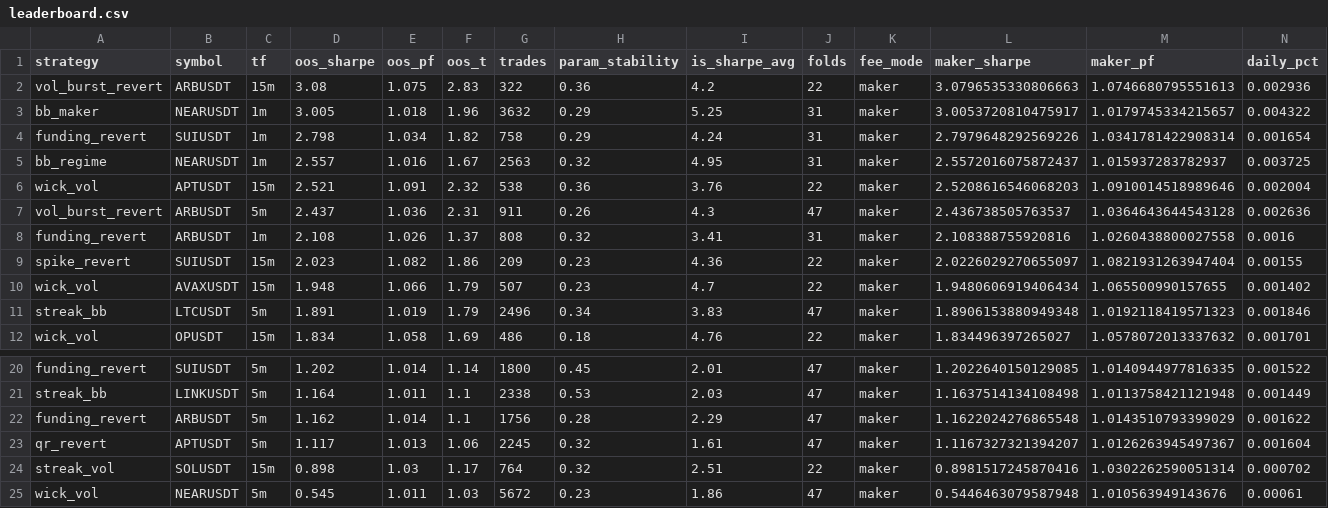
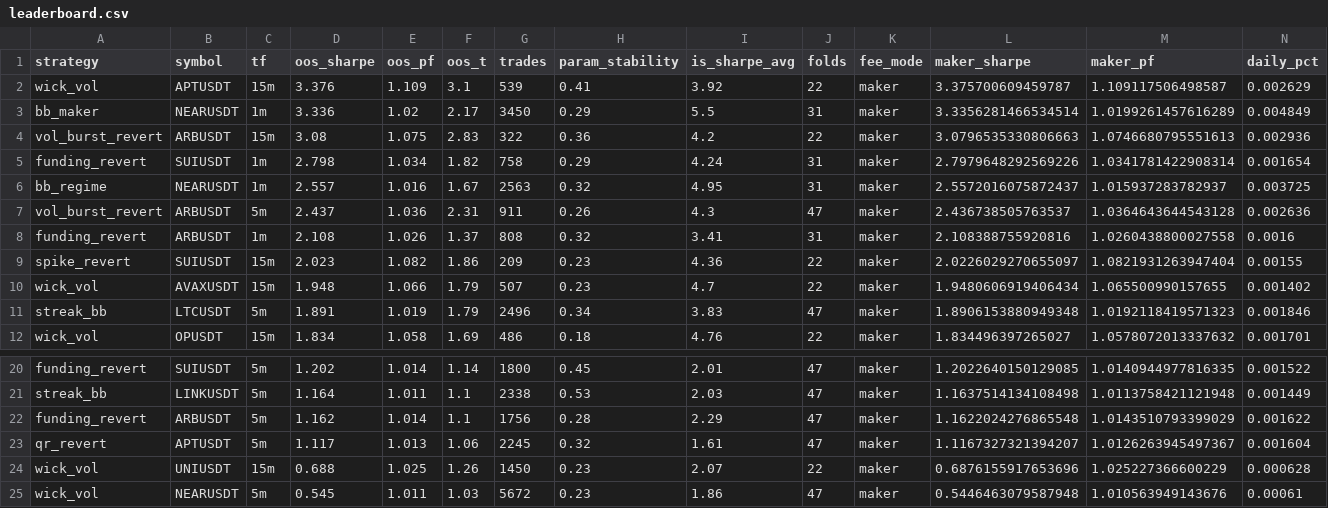
Before and after one commit to davletovaalmira11-creator/my-termux-project, a CSV file: scalp-lab/reports/leaderboard.csv, drawn as a sheet; only a part is shown, gaps mark what is left out; removed rows and columns are numbered as before the commit, all else as after; rows hold the shown columns only; the diff names each change by its address in the sheet, - before the commit and + after, or states it on an @@ line.

```diff
--- a/scalp-lab/reports/leaderboard.csv
+++ b/scalp-lab/reports/leaderboard.csv
+row 2: wick_vol | APTUSDT | 15m | 3.376 | 1.109 | 3.1 | 539 | 0.41 | 3.92 | 22 | maker | 3.375700609459787 | 1.109117506498587 | 0.002629
+row 3: bb_maker | NEARUSDT | 1m | 3.336 | 1.02 | 2.17 | 3450 | 0.29 | 5.5 | 31 | maker | 3.3356281466534514 | 1.0199261457616289 | 0.004849
-row 3: bb_maker | NEARUSDT | 1m | 3.005 | 1.018 | 1.96 | 3632 | 0.29 | 5.25 | 31 | maker | 3.0053720810475917 | 1.0179745334215657 | 0.004322
-row 6: wick_vol | APTUSDT | 15m | 2.521 | 1.091 | 2.32 | 538 | 0.36 | 3.76 | 22 | maker | 2.5208616546068203 | 1.0910014518989646 | 0.002004
-row 24: streak_vol | SOLUSDT | 15m | 0.898 | 1.03 | 1.17 | 764 | 0.32 | 2.51 | 22 | maker | 0.8981517245870416 | 1.0302262590051314 | 0.000702
+row 24: wick_vol | UNIUSDT | 15m | 0.688 | 1.025 | 1.26 | 1450 | 0.23 | 2.07 | 22 | maker | 0.6876155917653696 | 1.025227366600229 | 0.000628
```
Also changed, not shown: scalp-lab/reports/archive.csv, 2 other files.
